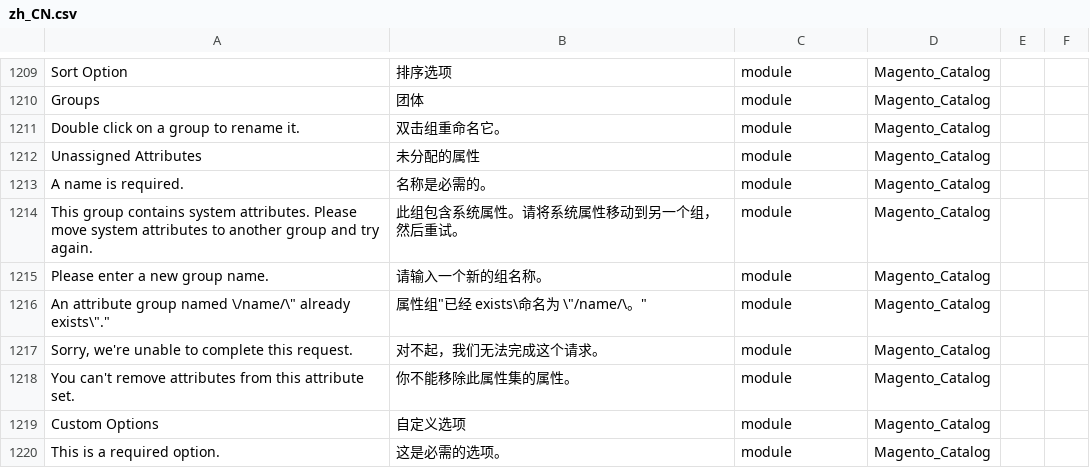
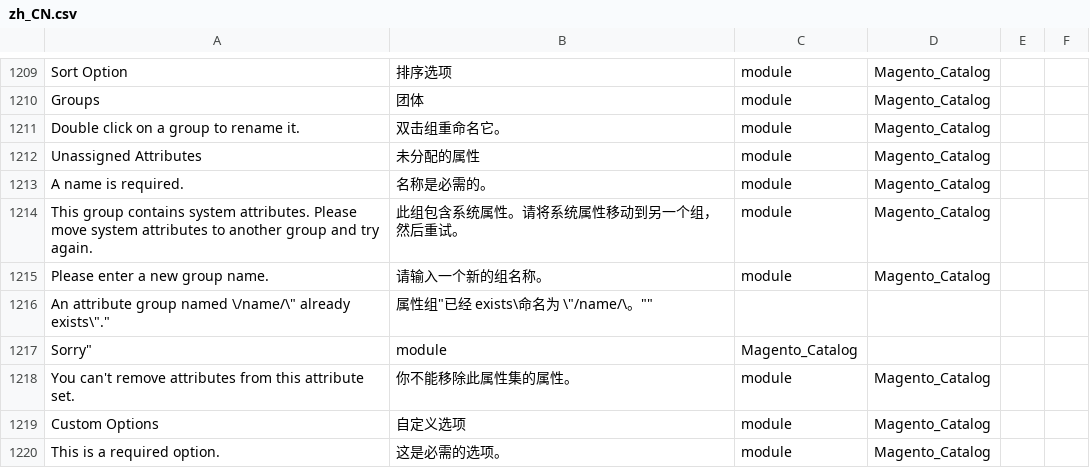
Before and after one commit to shuaiZend/language_zh_cn, a CSV file: zh_CN.csv, drawn as a sheet; only a part is shown, gaps mark what is left out.

Commit message:
Auto translate

```diff
--- a/zh_CN.csv
+++ b/zh_CN.csv
@@ -1216,4 +1216,4 @@ Groups,团体,module,Magento_Catalog
 "Please enter a new group name.",请输入一个新的组名称。,module,Magento_Catalog
-"An attribute group named \"/name/\" already exists\".","属性组""已经 exists\"命名为 \"/name/\。",module,Magento_Catalog
-"Sorry, we're unable to complete this request.",对不起，我们无法完成这个请求。,module,Magento_Catalog
+"An attribute group named \"/name/\" already exists\".","属性组""已经 exists\"命名为 \"/name/\。""
+Sorry",module,Magento_Catalog
 "You can't remove attributes from this attribute set.",你不能移除此属性集的属性。,module,Magento_Catalog
```
